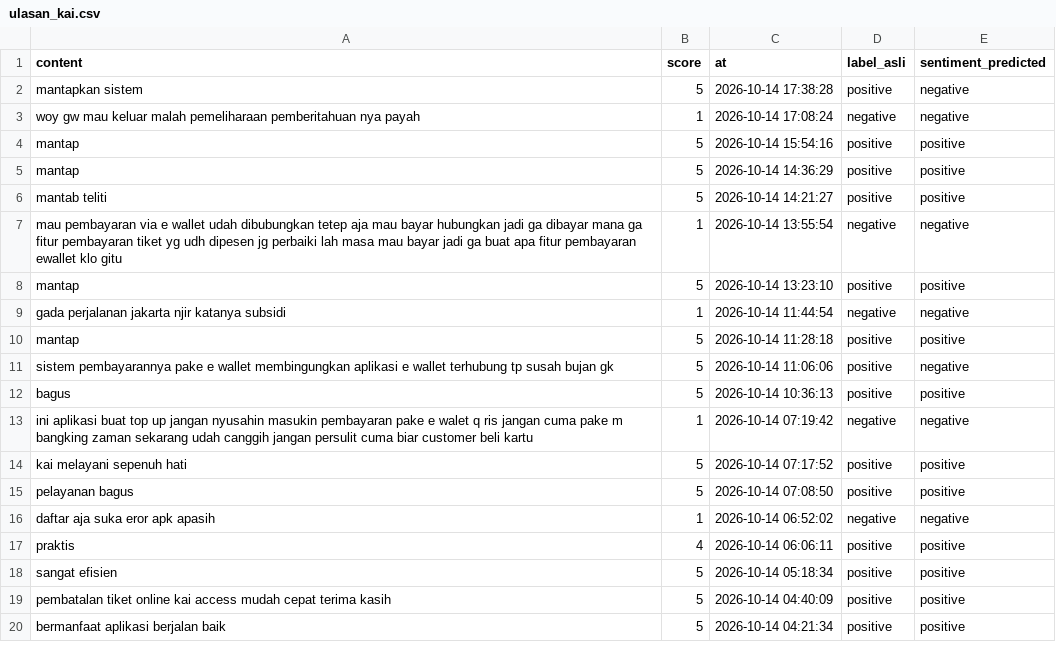
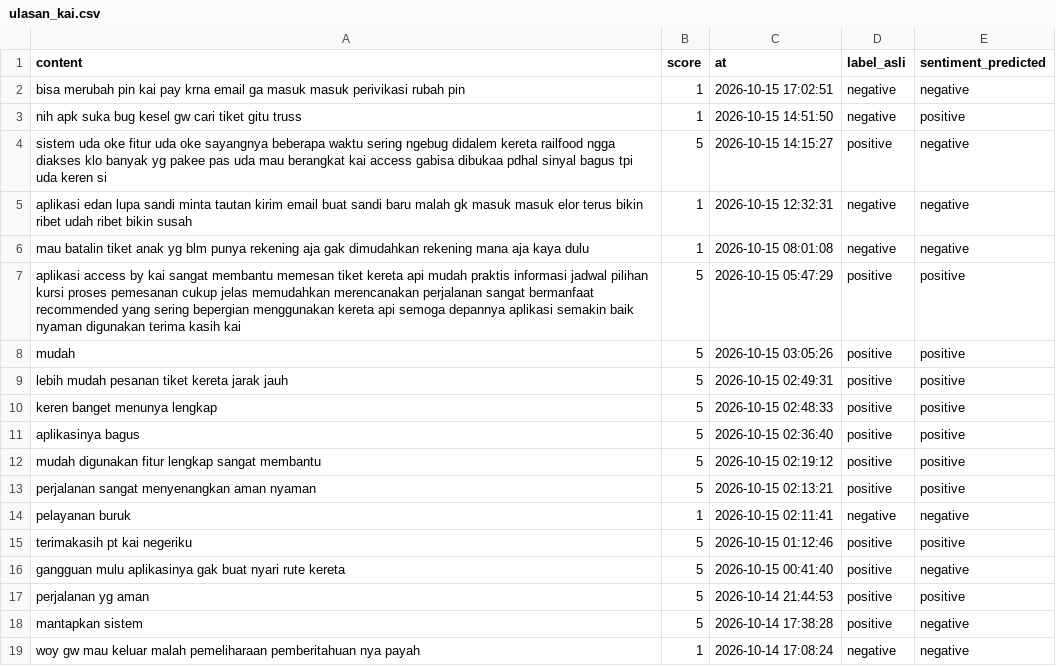
Before and after one commit to muzakky03/ambil_ulasan_kai, a CSV file: data/ulasan_kai.csv, drawn as a sheet; only a part is shown; the shorter side is filled out with more unchanged rows; the diff covers the shown part only.

```diff
--- a/data/ulasan_kai.csv
+++ b/data/ulasan_kai.csv
@@ -1,2 +1,18 @@
 content,score,at,label_asli,sentiment_predicted
+bisa merubah pin kai pay krna email ga masuk masuk perivikasi rubah pin,1,2026-10-15 17:02:51,negative,negative
+nih apk suka bug kesel gw cari tiket gitu truss,1,2026-10-15 14:51:50,negative,positive
+sistem uda oke fitur uda oke sayangnya beberapa waktu sering ngebug didalem kereta railfood ngga diakses klo banyak yg pakee pas uda mau berangkat kai access gabisa dibukaa pdhal sinyal bagus tpi uda keren si,5,2026-10-15 14:15:27,positive,negative
+aplikasi edan lupa sandi minta tautan kirim email buat sandi baru malah gk masuk masuk elor terus bikin ribet udah ribet bikin susah,1,2026-10-15 12:32:31,negative,negative
+mau batalin tiket anak yg blm punya rekening aja gak dimudahkan rekening mana aja kaya dulu,1,2026-10-15 08:01:08,negative,negative
+aplikasi access by kai sangat membantu memesan tiket kereta api mudah praktis informasi jadwal pilihan kursi proses pemesanan cukup jelas memudahkan merencanakan perjalanan sangat bermanfaat recommended yang sering bepergian menggunakan kereta api semoga depannya aplikasi semakin baik nyaman digunakan terima kasih kai,5,2026-10-15 05:47:29,positive,positive
+mudah,5,2026-10-15 03:05:26,positive,positive
+lebih mudah pesanan tiket kereta jarak jauh,5,2026-10-15 02:49:31,positive,positive
+keren banget menunya lengkap,5,2026-10-15 02:48:33,positive,positive
+aplikasinya bagus,5,2026-10-15 02:36:40,positive,positive
+mudah digunakan fitur lengkap sangat membantu,5,2026-10-15 02:19:12,positive,positive
+perjalanan sangat menyenangkan aman nyaman,5,2026-10-15 02:13:21,positive,positive
+pelayanan buruk,1,2026-10-15 02:11:41,negative,negative
+terimakasih pt kai negeriku,5,2026-10-15 01:12:46,positive,positive
+gangguan mulu aplikasinya gak buat nyari rute kereta,5,2026-10-15 00:41:40,positive,negative
+perjalanan yg aman,5,2026-10-14 21:44:53,positive,positive
 mantapkan sistem,5,2026-10-14 17:38:28,positive,negative
```
Also changed, not shown: 17 removed rows elsewhere in this file.
